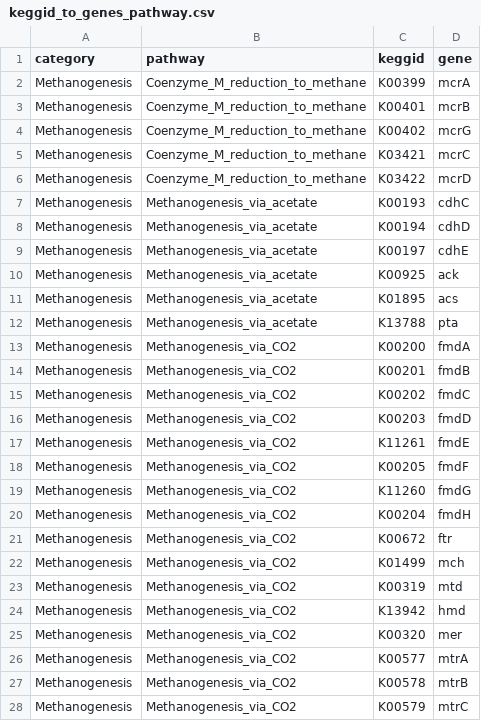
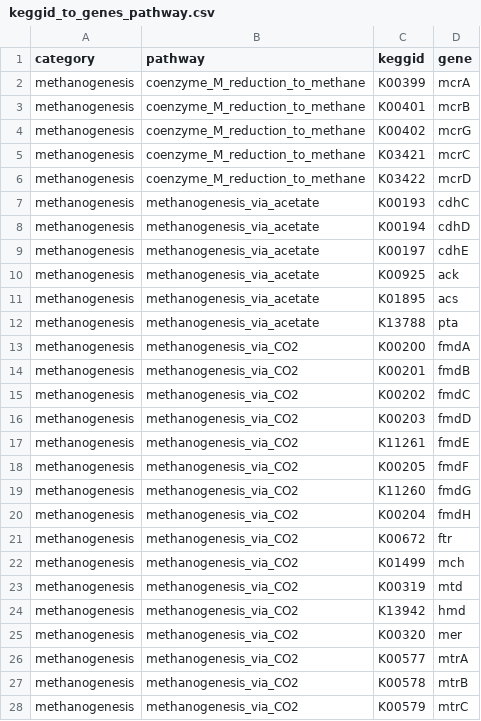
Before and after one commit to bheimbu/annoSnake, a CSV file: workflow/rules/scripts/keggid_to_genes_pathway.csv, drawn as a sheet; only a part is shown; the diff covers the shown part only.

Commit message:
Update keggid_to_genes_pathway.csv

```diff
--- a/workflow/rules/scripts/keggid_to_genes_pathway.csv
+++ b/workflow/rules/scripts/keggid_to_genes_pathway.csv
@@ -1,28 +1,28 @@
 category,pathway,keggid,gene
-Methanogenesis,Coenzyme_M_reduction_to_methane,K00399,mcrA
-Methanogenesis,Coenzyme_M_reduction_to_methane,K00401,mcrB
-Methanogenesis,Coenzyme_M_reduction_to_methane,K00402,mcrG
-Methanogenesis,Coenzyme_M_reduction_to_methane,K03421,mcrC
-Methanogenesis,Coenzyme_M_reduction_to_methane,K03422,mcrD
-Methanogenesis,Methanogenesis_via_acetate,K00193,cdhC
-Methanogenesis,Methanogenesis_via_acetate,K00194,cdhD
-Methanogenesis,Methanogenesis_via_acetate,K00197,cdhE
-Methanogenesis,Methanogenesis_via_acetate,K00925,ack
-Methanogenesis,Methanogenesis_via_acetate,K01895,acs
-Methanogenesis,Methanogenesis_via_acetate,K13788,pta
-Methanogenesis,Methanogenesis_via_CO2,K00200,fmdA
-Methanogenesis,Methanogenesis_via_CO2,K00201,fmdB
-Methanogenesis,Methanogenesis_via_CO2,K00202,fmdC
-Methanogenesis,Methanogenesis_via_CO2,K00203,fmdD
-Methanogenesis,Methanogenesis_via_CO2,K11261,fmdE
-Methanogenesis,Methanogenesis_via_CO2,K00205,fmdF
-Methanogenesis,Methanogenesis_via_CO2,K11260,fmdG
-Methanogenesis,Methanogenesis_via_CO2,K00204,fmdH
-Methanogenesis,Methanogenesis_via_CO2,K00672,ftr
-Methanogenesis,Methanogenesis_via_CO2,K01499,mch
-Methanogenesis,Methanogenesis_via_CO2,K00319,mtd
-Methanogenesis,Methanogenesis_via_CO2,K13942,hmd
-Methanogenesis,Methanogenesis_via_CO2,K00320,mer
-Methanogenesis,Methanogenesis_via_CO2,K00577,mtrA
-Methanogenesis,Methanogenesis_via_CO2,K00578,mtrB
-Methanogenesis,Methanogenesis_via_CO2,K00579,mtrC
+methanogenesis,coenzyme_M_reduction_to_methane,K00399,mcrA
+methanogenesis,coenzyme_M_reduction_to_methane,K00401,mcrB
+methanogenesis,coenzyme_M_reduction_to_methane,K00402,mcrG
+methanogenesis,coenzyme_M_reduction_to_methane,K03421,mcrC
+methanogenesis,coenzyme_M_reduction_to_methane,K03422,mcrD
+methanogenesis,methanogenesis_via_acetate,K00193,cdhC
+methanogenesis,methanogenesis_via_acetate,K00194,cdhD
+methanogenesis,methanogenesis_via_acetate,K00197,cdhE
+methanogenesis,methanogenesis_via_acetate,K00925,ack
+methanogenesis,methanogenesis_via_acetate,K01895,acs
+methanogenesis,methanogenesis_via_acetate,K13788,pta
+methanogenesis,methanogenesis_via_CO2,K00200,fmdA
+methanogenesis,methanogenesis_via_CO2,K00201,fmdB
+methanogenesis,methanogenesis_via_CO2,K00202,fmdC
+methanogenesis,methanogenesis_via_CO2,K00203,fmdD
+methanogenesis,methanogenesis_via_CO2,K11261,fmdE
+methanogenesis,methanogenesis_via_CO2,K00205,fmdF
+methanogenesis,methanogenesis_via_CO2,K11260,fmdG
+methanogenesis,methanogenesis_via_CO2,K00204,fmdH
+methanogenesis,methanogenesis_via_CO2,K00672,ftr
+methanogenesis,methanogenesis_via_CO2,K01499,mch
+methanogenesis,methanogenesis_via_CO2,K00319,mtd
+methanogenesis,methanogenesis_via_CO2,K13942,hmd
+methanogenesis,methanogenesis_via_CO2,K00320,mer
+methanogenesis,methanogenesis_via_CO2,K00577,mtrA
+methanogenesis,methanogenesis_via_CO2,K00578,mtrB
+methanogenesis,methanogenesis_via_CO2,K00579,mtrC
```
Also changed, not shown: 112 edited cells elsewhere in this file.
